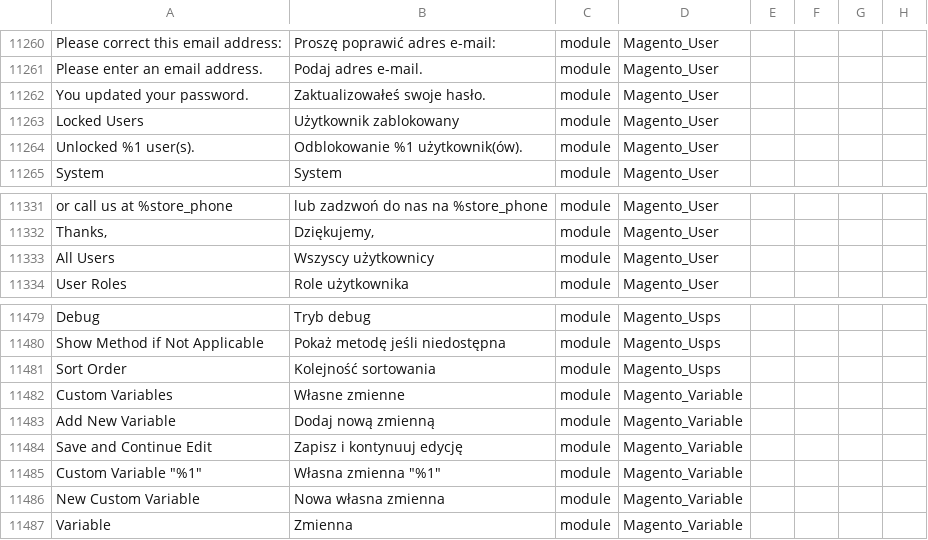
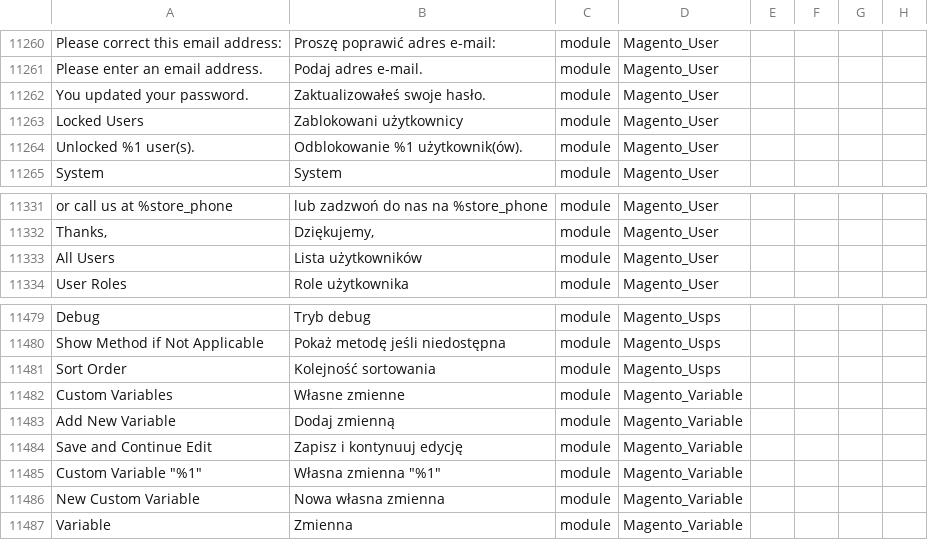
Before and after one commit to SnowdogApps/magento2-pl_pl, a CSV file: pl_PL.csv, drawn as a sheet; only a part is shown, gaps mark what is left out; the diff covers the shown part only; the diff names each change by its address in the sheet, - before the commit and + after, or states it on an @@ line.

```diff
--- a/pl_PL.csv
+++ b/pl_PL.csv
-B11263: Użytkownik zablokowany
+B11263: Zablokowani użytkownicy
-B11333: Wszyscy użytkownicy
+B11333: Lista użytkowników
-B11483: Dodaj nową zmienną
+B11483: Dodaj zmienną
```
Also changed, not shown: 13 edited cells elsewhere in this file.
